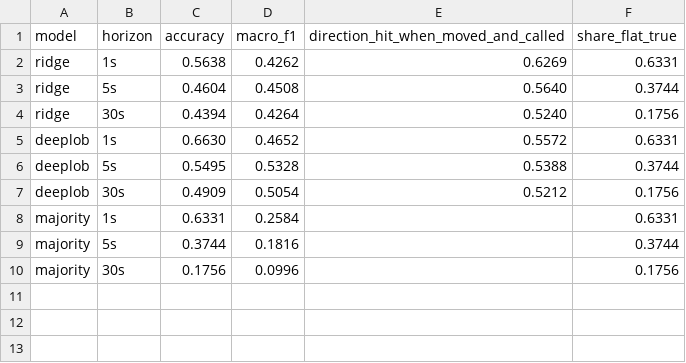
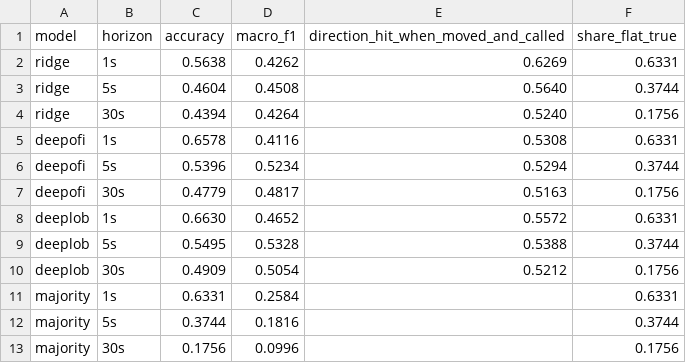
Before and after one commit to tavelarocque/itchbook, a TSV file: results/m5_classification.tsv, drawn as a sheet; the diff names each change by its address in the sheet, - before the commit and + after, or states it on an @@ line.

```diff
--- a/results/m5_classification.tsv
+++ b/results/m5_classification.tsv
+row 5: deepofi | 1s | 0.6578 | 0.4116 | 0.5308 | 0.6331
+row 6: deepofi | 5s | 0.5396 | 0.5234 | 0.5294 | 0.3744
+row 7: deepofi | 30s | 0.4779 | 0.4817 | 0.5163 | 0.1756
```
Also changed, not shown: results/m5_trading.tsv, 6 other files.
